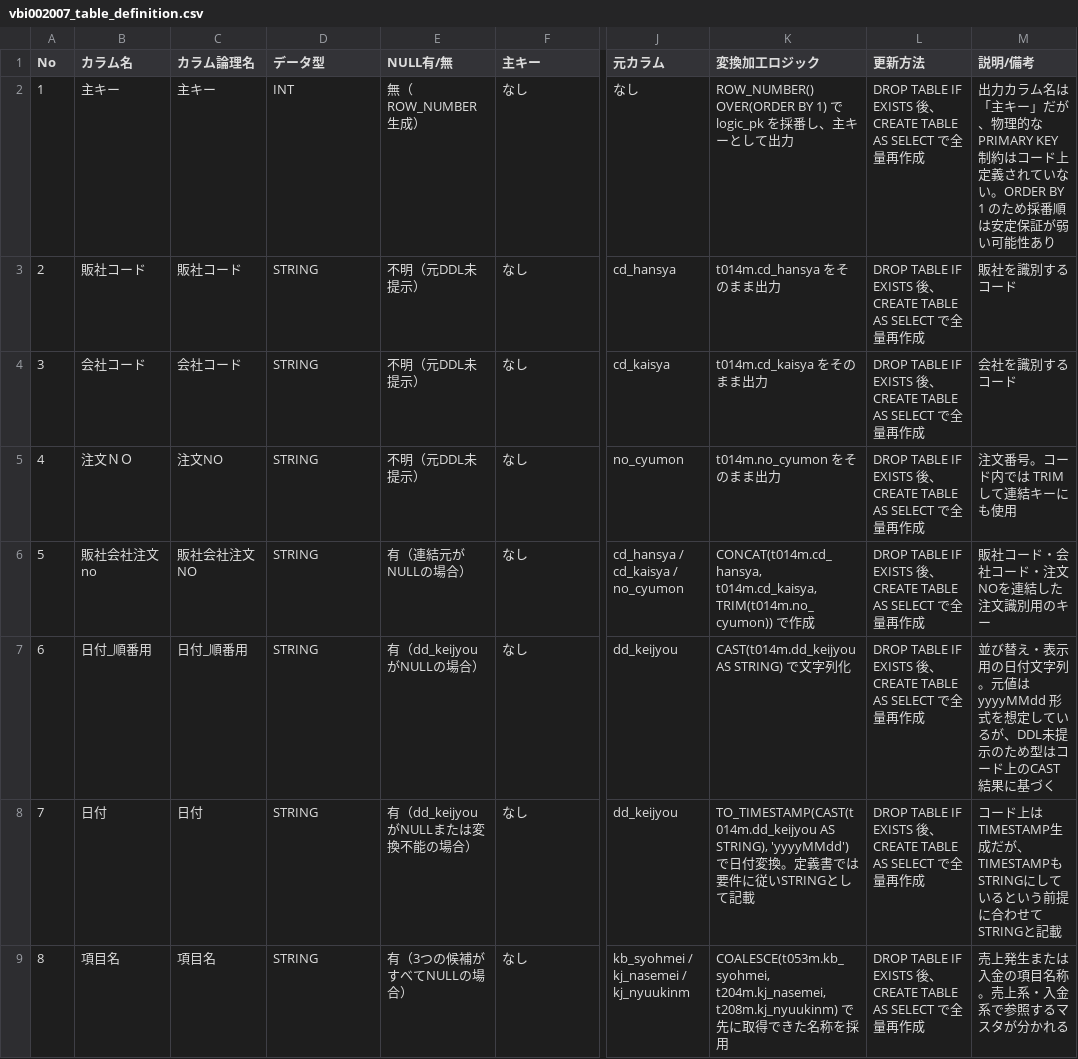
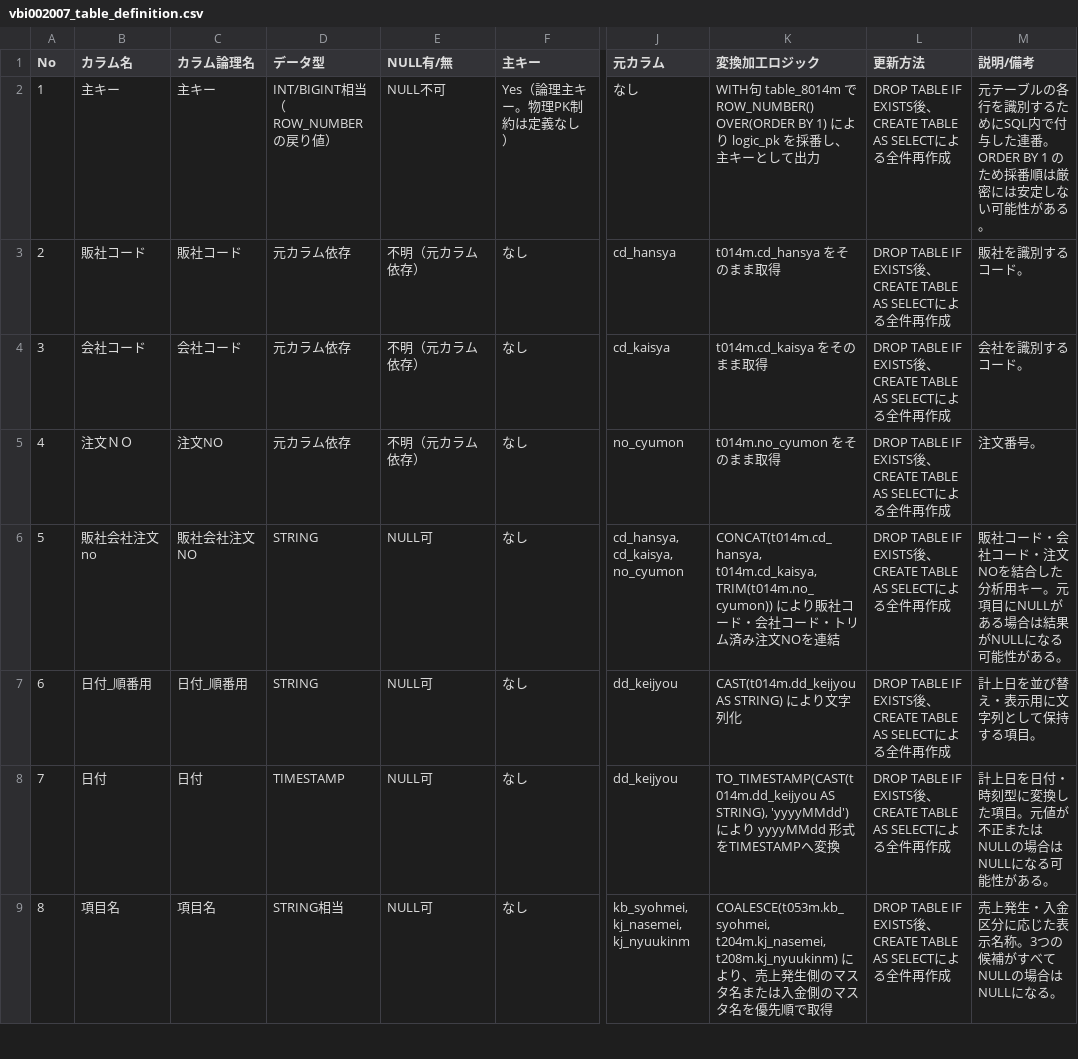
Before and after one commit to wataruiizuka/toyotec, a CSV file: vbi002007_table_definition.csv, drawn as a sheet; only a part is shown, gaps mark what is left out; the diff covers the shown part only; the diff names each change by its address in the sheet, - before the commit and + after, or states it on an @@ line.

Commit message:
Add files via upload

```diff
--- a/vbi002007_table_definition.csv
+++ b/vbi002007_table_definition.csv
-D2 (データ型): INT
+D2 (データ型): INT/BIGINT相当（ROW_NUMBERの戻り値）
-E2 (NULL有/無): 無（ROW_NUMBER生成）
+E2 (NULL有/無): NULL不可
-F2 (主キー): なし
+F2 (主キー): Yes（論理主キー。物理PK制約は定義なし）
-K2 (変換加工ロジック): ROW_NUMBER() OVER(ORDER BY 1) で logic_pk…
+K2 (変換加工ロジック): WITH句 table_8014m で ROW_NUMBER() OVER(ORDER BY 1) により logic_pk…
-L2:L9 (更新方法): …AS SELECT で全量再作…
+L2:L9 (更新方法): …AS SELECTによる全件再作…
-M2 (説明/備考): 出力カラム名は「主キー」だが、物理的なPRIMARY KEY制約はコード上定義されていない。ORDER BY 1 のため採番順は安定保証が弱い可能性あり
+M2 (説明/備考): 元テーブルの各行を識別するためにSQL内で付与した連番。ORDER BY 1 のため採番順は厳密には安定しない可能性がある。
-D3:D5 (データ型): STRING
+D3:D5 (データ型): 元カラム依存
-E3:E5 (NULL有/無): 不明（元DDL未提示）
+E3:E5 (NULL有/無): 不明（元カラム依存）
-K3 (変換加工ロジック): t014m.cd_hansya をそのまま出力
+K3 (変換加工ロジック): t014m.cd_hansya をそのまま取得
-M3 (説明/備考): 販社を識別するコード
+M3 (説明/備考): 販社を識別するコード。
-K4 (変換加工ロジック): t014m.cd_kaisya をそのまま出力
+K4 (変換加工ロジック): t014m.cd_kaisya をそのまま取得
-M4 (説明/備考): 会社を識別するコード
+M4 (説明/備考): 会社を識別するコード。
-K5 (変換加工ロジック): t014m.no_cyumon をそのまま出力
+K5 (変換加工ロジック): t014m.no_cyumon をそのまま取得
-M5 (説明/備考): 注文番号。コード内では TRIM して連結キーにも使用
+M5 (説明/備考): 注文番号。
-E6 (NULL有/無): 有（連結元がNULLの場合）
+E6 (NULL有/無): NULL可
-J6 (元カラム): cd_hansya / cd_kaisya / no_cyumon
+J6 (元カラム): cd_hansya, cd_kaisya, no_cyumon
-K6 (変換加工ロジック): …t014m.cd_kaisya, TRIM(t014m.no_cyumon)) で作成
+K6 (変換加工ロジック): …t014m.cd_kaisya, TRIM(t014m.no_cyumon)) により販社コード・会社コード・トリム済み注文NOを連結
-M6 (説明/備考): 販社コード・会社コード・注文NOを連結した注文識別用のキー
+M6 (説明/備考): 販社コード・会社コード・注文NOを結合した分析用キー。元項目にNULLがある場合は結果がNULLになる可能性がある。
-E7 (NULL有/無): 有（dd_keijyouがNULLの場合）
+E7 (NULL有/無): NULL可
-K7 (変換加工ロジック): CAST(t014m.dd_keijyou AS STRING) で文字列化
+K7 (変換加工ロジック): CAST(t014m.dd_keijyou AS STRING) により文字列化
-M7 (説明/備考): 並び替え・表示用の日付文字列。元値は yyyyMMdd 形式を想定しているが、DDL未提示のため型はコード上のCAST結果に基づく
+M7 (説明/備考): 計上日を並び替え・表示用に文字列として保持する項目。
-D8 (データ型): STRING
+D8 (データ型): TIMESTAMP
-E8 (NULL有/無): 有（dd_keijyouがNULLまたは変換不能の場合）
+E8 (NULL有/無): NULL可
-K8 (変換加工ロジック): …STRING), 'yyyyMMdd') で日付変換。定義書では要件に従いSTRINGとして記載
+K8 (変換加工ロジック): …STRING), 'yyyyMMdd') により yyyyMMdd 形式をTIMESTAMPへ変換
-M8 (説明/備考): コード上はTIMESTAMP生成だが、TIMESTAMPもSTRINGにしているという前提に合わせてSTRINGと記載
+M8 (説明/備考): 計上日を日付・時刻型に変換した項目。元値が不正またはNULLの場合はNULLになる可能性がある。
-D9 (データ型): STRING
+D9 (データ型): STRING相当
-E9 (NULL有/無): 有（3つの候補がすべてNULLの場合）
+E9 (NULL有/無): NULL可
-J9 (元カラム): kb_syohmei / kj_nasemei / kj_nyuukinm
+J9 (元カラム): kb_syohmei, kj_nasemei, kj_nyuukinm
-K9 (変換加工ロジック): …t204m.kj_nasemei, t208m.kj_nyuukinm) で先に取得できた名称を採用
+K9 (変換加工ロジック): …t204m.kj_nasemei, t208m.kj_nyuukinm) により、売上発生側のマスタ名または入金側のマスタ名を優先順で取得
-M9 (説明/備考): 売上発生または入金の項目名称。売上系・入金系で参照するマスタが分かれる
+M9 (説明/備考): 売上発生・入金区分に応じた表示名称。3つの候補がすべてNULLの場合はNULLになる。
```
Also changed, not shown: 34 edited cells elsewhere in this file.
